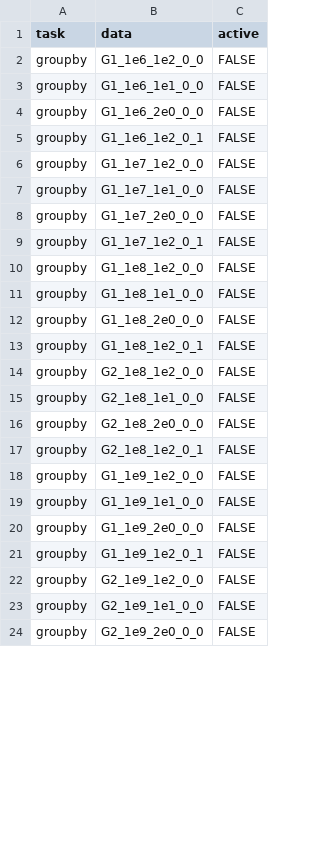
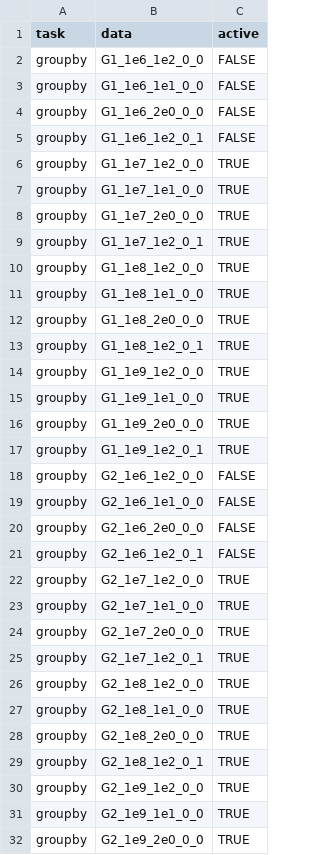
Before and after one commit to h2oai/db-benchmark, a CSV file: data.csv, drawn as a sheet; only a part is shown; the diff covers the shown part only.

```diff
--- a/data.csv
+++ b/data.csv
@@ -5,20 +5,28 @@ groupby,G1_1e6_2e0_0_0,FALSE
 groupby,G1_1e6_1e2_0_1,FALSE
-groupby,G1_1e7_1e2_0_0,FALSE
-groupby,G1_1e7_1e1_0_0,FALSE
-groupby,G1_1e7_2e0_0_0,FALSE
-groupby,G1_1e7_1e2_0_1,FALSE
-groupby,G1_1e8_1e2_0_0,FALSE
-groupby,G1_1e8_1e1_0_0,FALSE
-groupby,G1_1e8_2e0_0_0,FALSE
-groupby,G1_1e8_1e2_0_1,FALSE
-groupby,G2_1e8_1e2_0_0,FALSE
-groupby,G2_1e8_1e1_0_0,FALSE
-groupby,G2_1e8_2e0_0_0,FALSE
-groupby,G2_1e8_1e2_0_1,FALSE
-groupby,G1_1e9_1e2_0_0,FALSE
-groupby,G1_1e9_1e1_0_0,FALSE
-groupby,G1_1e9_2e0_0_0,FALSE
-groupby,G1_1e9_1e2_0_1,FALSE
-groupby,G2_1e9_1e2_0_0,FALSE
-groupby,G2_1e9_1e1_0_0,FALSE
-groupby,G2_1e9_2e0_0_0,FALSE
+groupby,G1_1e7_1e2_0_0,TRUE
+groupby,G1_1e7_1e1_0_0,TRUE
+groupby,G1_1e7_2e0_0_0,TRUE
+groupby,G1_1e7_1e2_0_1,TRUE
+groupby,G1_1e8_1e2_0_0,TRUE
+groupby,G1_1e8_1e1_0_0,TRUE
+groupby,G1_1e8_2e0_0_0,TRUE
+groupby,G1_1e8_1e2_0_1,TRUE
+groupby,G1_1e9_1e2_0_0,TRUE
+groupby,G1_1e9_1e1_0_0,TRUE
+groupby,G1_1e9_2e0_0_0,TRUE
+groupby,G1_1e9_1e2_0_1,TRUE
+groupby,G2_1e6_1e2_0_0,FALSE
+groupby,G2_1e6_1e1_0_0,FALSE
+groupby,G2_1e6_2e0_0_0,FALSE
+groupby,G2_1e6_1e2_0_1,FALSE
+groupby,G2_1e7_1e2_0_0,TRUE
+groupby,G2_1e7_1e1_0_0,TRUE
+groupby,G2_1e7_2e0_0_0,TRUE
+groupby,G2_1e7_1e2_0_1,TRUE
+groupby,G2_1e8_1e2_0_0,TRUE
+groupby,G2_1e8_1e1_0_0,TRUE
+groupby,G2_1e8_2e0_0_0,TRUE
+groupby,G2_1e8_1e2_0_1,TRUE
+groupby,G2_1e9_1e2_0_0,TRUE
+groupby,G2_1e9_1e1_0_0,TRUE
+groupby,G2_1e9_2e0_0_0,TRUE
```
Also changed, not shown: 1 edited cell elsewhere in this file, 4 other files.
